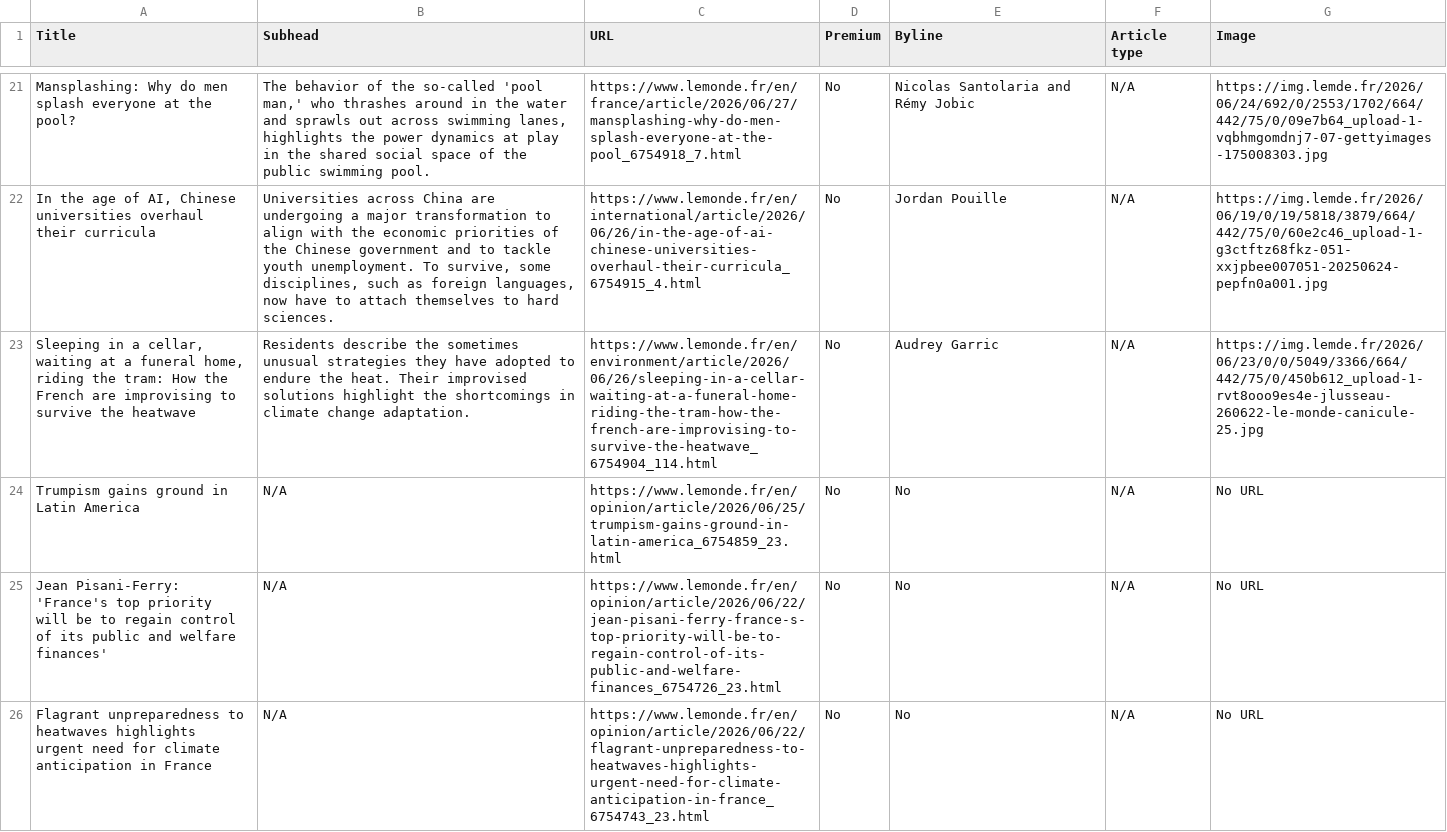
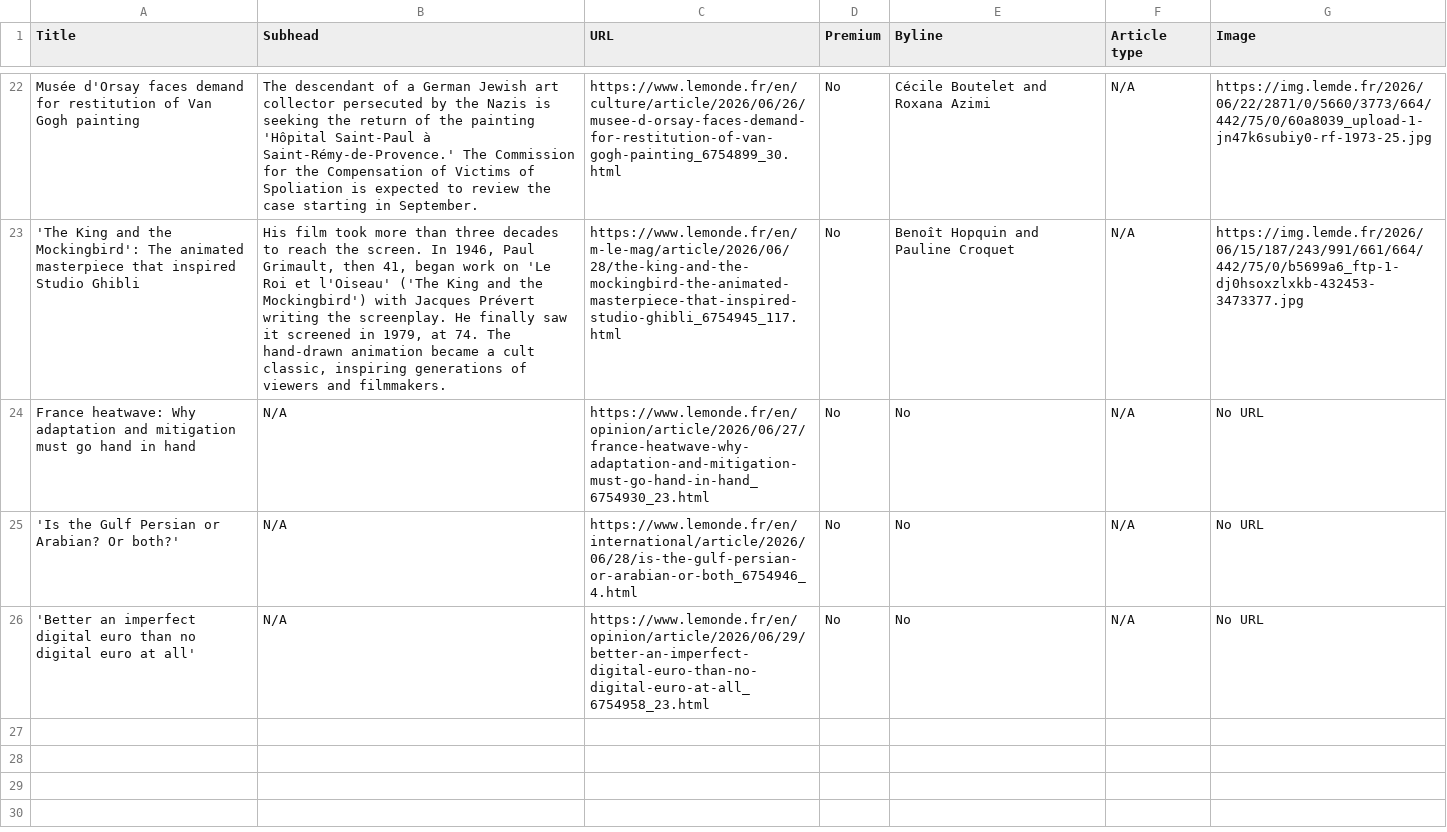
Before and after one commit to ChrisCaurla/07-homework-Le_Monde, a CSV file: Le_Monde-Auto_update.csv, drawn as a sheet; only a part is shown, gaps mark what is left out; removed rows and columns are numbered as before the commit, all else as after; the diff covers the shown part only; the diff names each change by its address in the sheet, - before the commit and + after, or states it on an @@ line.

```diff
--- a/Le_Monde-Auto_update.csv
+++ b/Le_Monde-Auto_update.csv
-A22 (Title): Mansplashing: Why do men splash everyone at the pool?
+A22 (Title): Musée d'Orsay faces demand for restitution of Van Gogh painting
-B22 (Subhead): The behavior of the so-called 'pool man,' who thrashes around in the water and sprawls out across swimming lanes, highlights the power dynamics at play in the shared social space of the public swimming pool.
+B22 (Subhead): The descendant of a German Jewish art collector persecuted by the Nazis is seeking the return of the painting 'Hôpital Saint-Paul à Saint-Rémy-de-Provence.' The Commission for the Compensation of Victims of Spoliation is expected to review the case starting in September.
-C22 (URL): https://www.lemonde.fr/en/france/article/2026/06/27/mansplashing-why-do-men-splash-everyone-at-the-pool_6754918_7.html
+C22 (URL): https://www.lemonde.fr/en/culture/article/2026/06/26/musee-d-orsay-faces-demand-for-restitution-of-van-gogh-painting_6754899_30.html
-E22 (Byline): Nicolas Santolaria and Rémy Jobic
+E22 (Byline): Cécile Boutelet and Roxana Azimi
-G22 (Image): https://img.lemde.fr/2026/06/24/692/0/2553/1702/664/442/75/0/09e7b64_upload-1-vqbhmgomdnj7-07-gettyimages-175008303.jpg
+G22 (Image): https://img.lemde.fr/2026/06/22/2871/0/5660/3773/664/442/75/0/60a8039_upload-1-jn47k6subiy0-rf-1973-25.jpg
-A23 (Title): In the age of AI, Chinese universities overhaul their curricula
+A23 (Title): 'The King and the Mockingbird': The animated masterpiece that inspired Studio Ghibli
-B23 (Subhead): Universities across China are undergoing a major transformation to align with the economic priorities of the Chinese government and to tackle youth unemployment. To survive, some disciplines, such as foreign languages, now have to attach themselves to hard sciences.
+B23 (Subhead): His film took more than three decades to reach the screen. In 1946, Paul Grimault, then 41, began work on 'Le Roi et l'Oiseau' ('The King and the Mockingbird') with Jacques Prévert writing the screenplay. He finally saw it screened in 1979, at 74. The hand-drawn animation became a cult classic, inspiring generations of viewers and filmmakers.
-C23 (URL): https://www.lemonde.fr/en/international/article/2026/06/26/in-the-age-of-ai-chinese-universities-overhaul-their-curricula_6754915_4.html
+C23 (URL): https://www.lemonde.fr/en/m-le-mag/article/2026/06/28/the-king-and-the-mockingbird-the-animated-masterpiece-that-inspired-studio-ghibli_6754945_117.html
-E23 (Byline): Jordan Pouille
+E23 (Byline): Benoît Hopquin and Pauline Croquet
-G23 (Image): https://img.lemde.fr/2026/06/19/0/19/5818/3879/664/442/75/0/60e2c46_upload-1-g3ctftz68fkz-051-xxjpbee007051-20250624-pepfn0a001.jpg
+G23 (Image): https://img.lemde.fr/2026/06/15/187/243/991/661/664/442/75/0/b5699a6_ftp-1-dj0hsoxzlxkb-432453-3473377.jpg
-row 23: Sleeping in a cellar, waiting at a funeral home, riding the tram: How the French are improvising to survive the heatwave | Residents describe the sometimes unusual strategies they have adopted to endure the heat. Their improvised solutions highlight the shortcomings in climate change adaptation. | https://www.lemonde.fr/en/environment/article/2026/06/26/sleeping-in-a-cellar-waiting-at-a-funeral-home-riding-the-tram-how-the-french-are-improvising-to-survive-the-heatwave_6754904_114.html | No | Audrey Garric | N/A | https://img.lemde.fr/2026/06/23/0/0/5049/3366/664/442/75/0/450b612_upload-1-rvt8ooo9es4e-jlusseau-260622-le-monde-canicule-25.jpg
-A24 (Title): Trumpism gains ground in Latin America
+A24 (Title): France heatwave: Why adaptation and mitigation must go hand in hand
-C24 (URL): https://www.lemonde.fr/en/opinion/article/2026/06/25/trumpism-gains-ground-in-latin-america_6754859_23.html
+C24 (URL): https://www.lemonde.fr/en/opinion/article/2026/06/27/france-heatwave-why-adaptation-and-mitigation-must-go-hand-in-hand_6754930_23.html
-A25 (Title): Jean Pisani-Ferry: 'France's top priority will be to regain control of its public and welfare finances'
+A25 (Title): 'Is the Gulf Persian or Arabian? Or both?'
-C25 (URL): https://www.lemonde.fr/en/opinion/article/2026/06/22/jean-pisani-ferry-france-s-top-priority-will-be-to-regain-control-of-its-public-and-welfare-finances_6754726_23.html
+C25 (URL): https://www.lemonde.fr/en/international/article/2026/06/28/is-the-gulf-persian-or-arabian-or-both_6754946_4.html
-A26 (Title): Flagrant unpreparedness to heatwaves highlights urgent need for climate anticipation in France
+A26 (Title): 'Better an imperfect digital euro than no digital euro at all'
-C26 (URL): https://www.lemonde.fr/en/opinion/article/2026/06/22/flagrant-unpreparedness-to-heatwaves-highlights-urgent-need-for-climate-anticipation-in-france_6754743_23.html
+C26 (URL): https://www.lemonde.fr/en/opinion/article/2026/06/29/better-an-imperfect-digital-euro-than-no-digital-euro-at-all_6754958_23.html
```
Also changed, not shown: 1 added row and 59 edited cells elsewhere in this file.
